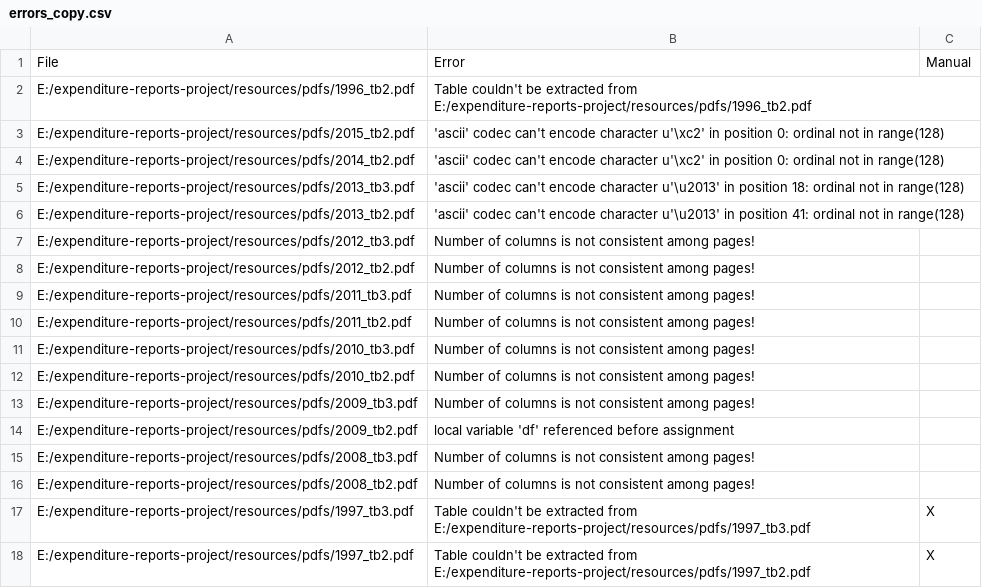
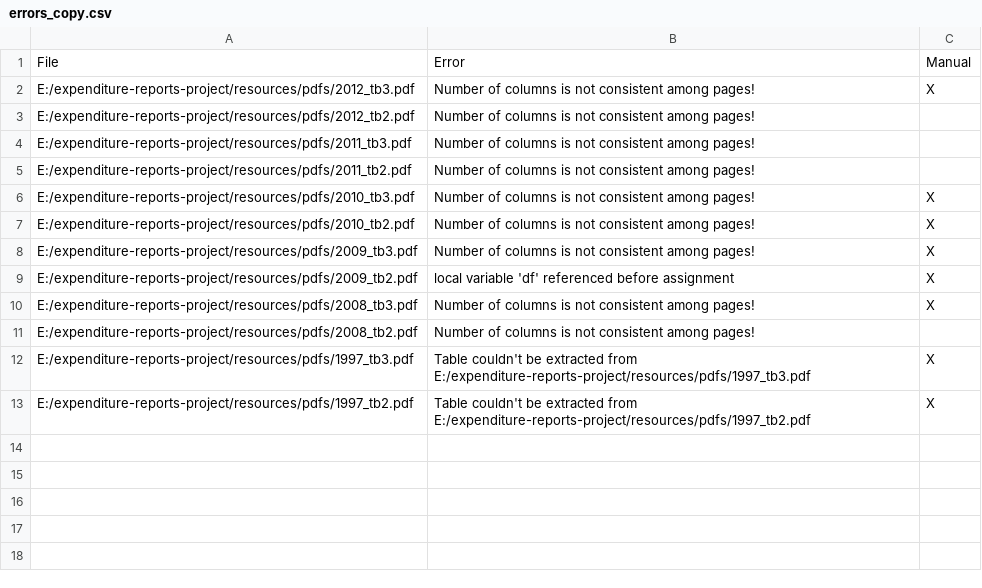
Before and after one commit to rahuezo/expenditure-reports-project, a CSV file: errors_copy.csv, drawn as a sheet.

```diff
--- a/errors_copy.csv
+++ b/errors_copy.csv
@@ -1,8 +1,3 @@
 File,Error,Manual
-E:/expenditure-reports-project/resources/pdfs/1996_tb2.pdf,Table couldn't be extracted from E:/expenditure-reports-project/resources/pdfs/1996_tb2.pdf,
-E:/expenditure-reports-project/resources/pdfs/2015_tb2.pdf,'ascii' codec can't encode character u'\xc2' in position 0: ordinal not in range(128),
-E:/expenditure-reports-project/resources/pdfs/2014_tb2.pdf,'ascii' codec can't encode character u'\xc2' in position 0: ordinal not in range(128),
-E:/expenditure-reports-project/resources/pdfs/2013_tb3.pdf,'ascii' codec can't encode character u'\u2013' in position 18: ordinal not in range(128),
-E:/expenditure-reports-project/resources/pdfs/2013_tb2.pdf,'ascii' codec can't encode character u'\u2013' in position 41: ordinal not in range(128),
-E:/expenditure-reports-project/resources/pdfs/2012_tb3.pdf,Number of columns is not consistent among pages!,
+E:/expenditure-reports-project/resources/pdfs/2012_tb3.pdf,Number of columns is not consistent among pages!,X
 E:/expenditure-reports-project/resources/pdfs/2012_tb2.pdf,Number of columns is not consistent among pages!,
@@ -10,7 +5,7 @@ E:/expenditure-reports-project/resources/pdfs/2011_tb3.pdf,Number of columns is
 E:/expenditure-reports-project/resources/pdfs/2011_tb2.pdf,Number of columns is not consistent among pages!,
-E:/expenditure-reports-project/resources/pdfs/2010_tb3.pdf,Number of columns is not consistent among pages!,
-E:/expenditure-reports-project/resources/pdfs/2010_tb2.pdf,Number of columns is not consistent among pages!,
-E:/expenditure-reports-project/resources/pdfs/2009_tb3.pdf,Number of columns is not consistent among pages!,
-E:/expenditure-reports-project/resources/pdfs/2009_tb2.pdf,local variable 'df' referenced before assignment,
-E:/expenditure-reports-project/resources/pdfs/2008_tb3.pdf,Number of columns is not consistent among pages!,
+E:/expenditure-reports-project/resources/pdfs/2010_tb3.pdf,Number of columns is not consistent among pages!,X
+E:/expenditure-reports-project/resources/pdfs/2010_tb2.pdf,Number of columns is not consistent among pages!,X
+E:/expenditure-reports-project/resources/pdfs/2009_tb3.pdf,Number of columns is not consistent among pages!,X
+E:/expenditure-reports-project/resources/pdfs/2009_tb2.pdf,local variable 'df' referenced before assignment,X
+E:/expenditure-reports-project/resources/pdfs/2008_tb3.pdf,Number of columns is not consistent among pages!,X
 E:/expenditure-reports-project/resources/pdfs/2008_tb2.pdf,Number of columns is not consistent among pages!,
```
Also changed, not shown: errors.csv, 17 other files.
